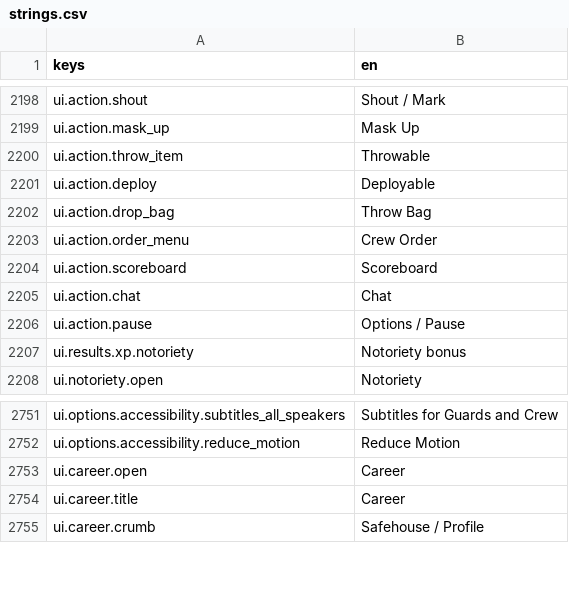
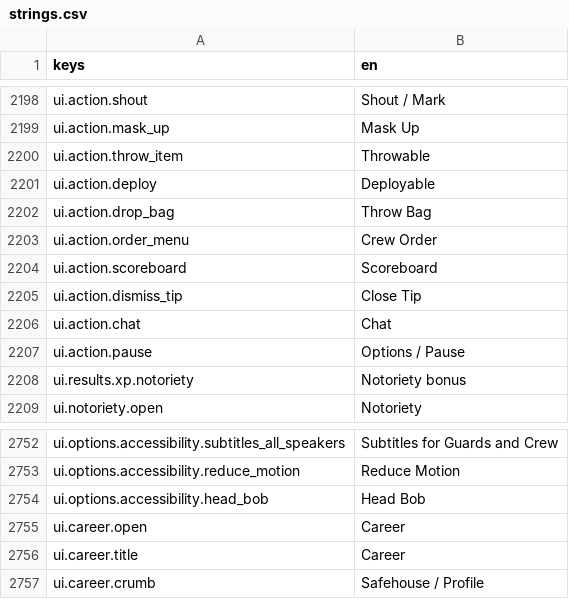
Before and after one commit to LeviticusFigglebottom/Claude-N-Capers, a CSV file: game/content/data/strings/strings.csv, drawn as a sheet; only a part is shown, gaps mark what is left out; the diff names each change by its address in the sheet, - before the commit and + after, or states it on an @@ line.

```diff
--- a/game/content/data/strings/strings.csv
+++ b/game/content/data/strings/strings.csv
+row 2205: ui.action.dismiss_tip | Close Tip
+row 2754: ui.options.accessibility.head_bob | Head Bob
```
Also changed, not shown: 4 other files.
